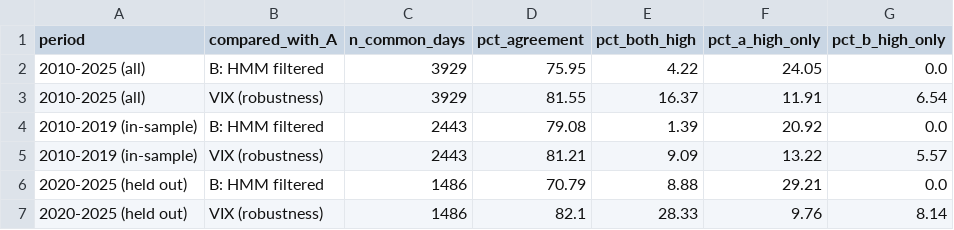
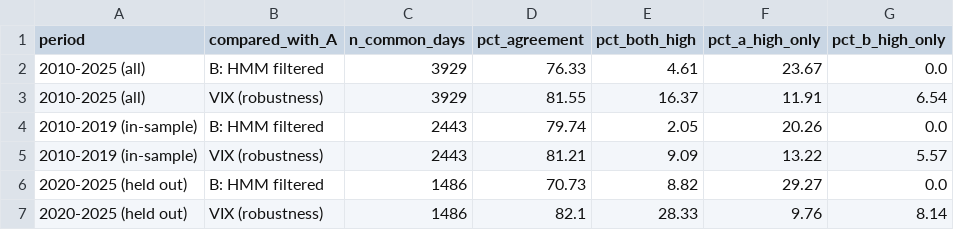
Before and after one commit to yash-agx/market-regime-paper, a CSV file: results/phase2_agreement.csv, drawn as a sheet.

```diff
--- a/results/phase2_agreement.csv
+++ b/results/phase2_agreement.csv
@@ -1,7 +1,7 @@
 period,compared_with_A,n_common_days,pct_agreement,pct_both_high,pct_a_high_only,pct_b_high_only
-2010-2025 (all),B: HMM filtered,3929,75.95,4.22,24.05,0.0
+2010-2025 (all),B: HMM filtered,3929,76.33,4.61,23.67,0.0
 2010-2025 (all),VIX (robustness),3929,81.55,16.37,11.91,6.54
-2010-2019 (in-sample),B: HMM filtered,2443,79.08,1.39,20.92,0.0
+2010-2019 (in-sample),B: HMM filtered,2443,79.74,2.05,20.26,0.0
 2010-2019 (in-sample),VIX (robustness),2443,81.21,9.09,13.22,5.57
-2020-2025 (held out),B: HMM filtered,1486,70.79,8.88,29.21,0.0
+2020-2025 (held out),B: HMM filtered,1486,70.73,8.82,29.27,0.0
 2020-2025 (held out),VIX (robustness),1486,82.1,28.33,9.76,8.14
```
Also changed, not shown: results/phase2_episodes_method_b.csv, results/phase2_hmm_fits.csv, 5 other files.
